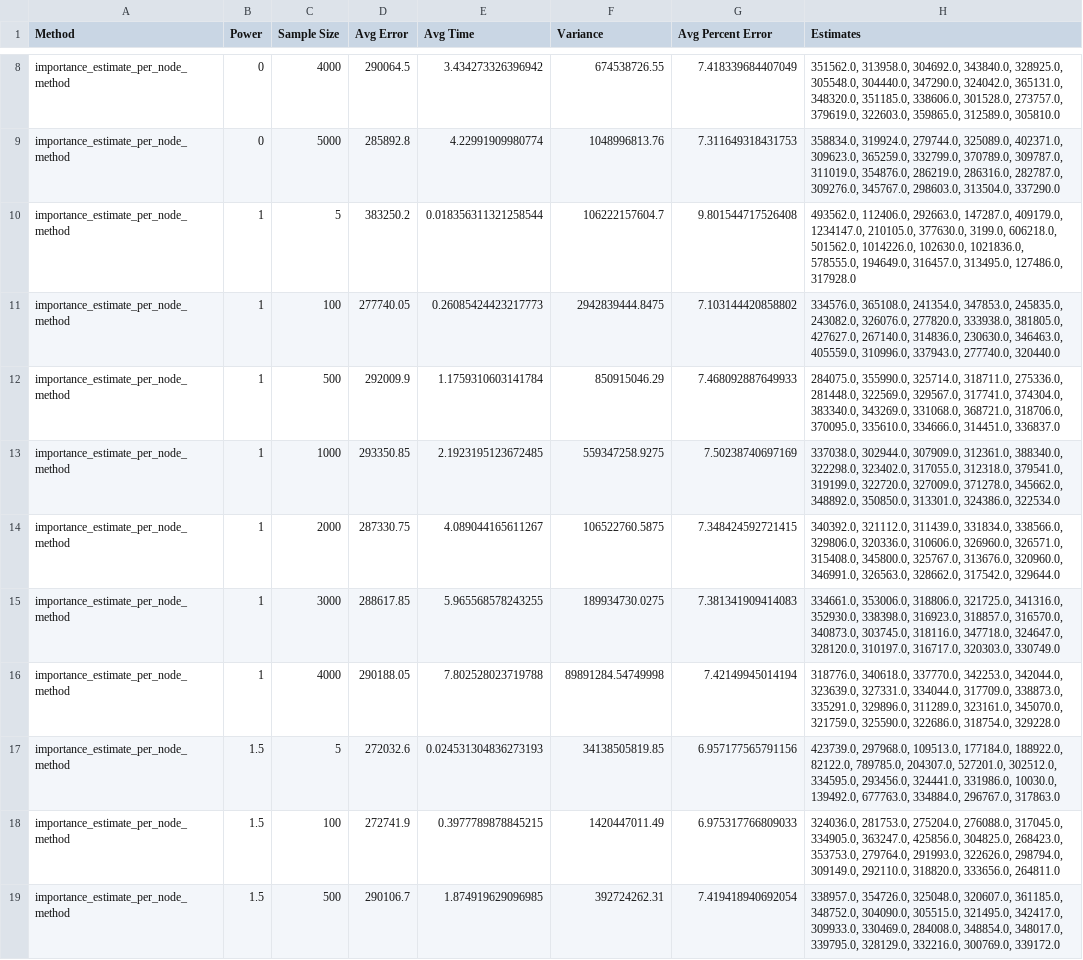
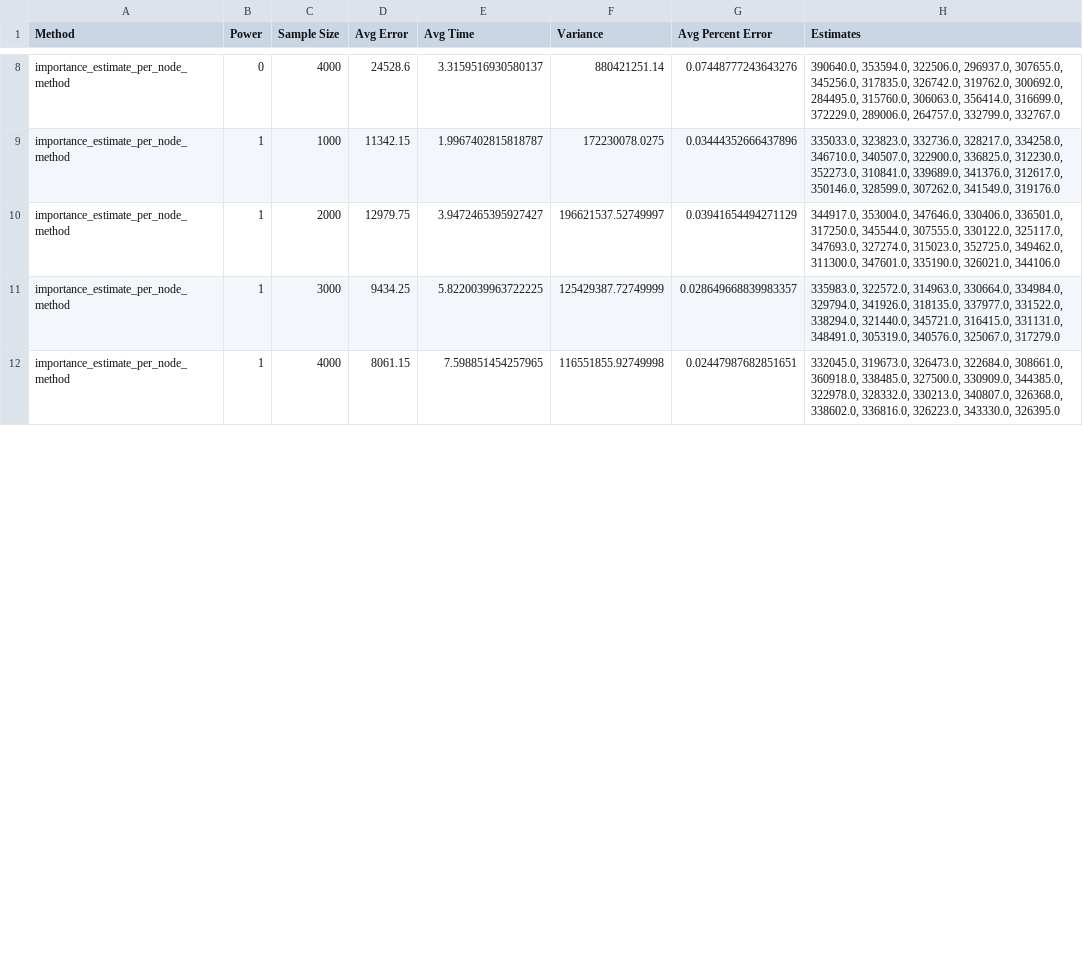
Before and after one commit to sophia-hubscher/triangle-counting, a CSV file: results/4_clique/estimation_results_GrQc.csv, drawn as a sheet; only a part is shown, gaps mark what is left out; removed rows and columns are numbered as before the commit, all else as after; the diff covers the shown part only; the diff names each change by its address in the sheet, - before the commit and + after, or states it on an @@ line.

Commit message:
Run (corrected) 4-clique methods

```diff
--- a/results/4_clique/estimation_results_GrQc.csv
+++ b/results/4_clique/estimation_results_GrQc.csv
-D8 (Avg Error): 290064.5
+D8 (Avg Error): 24528.6
-E8 (Avg Time): 3.434273326396942
+E8 (Avg Time): 3.3159516930580137
-F8 (Variance): 674538726.55
+F8 (Variance): 880421251.14
-G8 (Avg Percent Error): 7.418339684407049
+G8 (Avg Percent Error): 0.07448777243643276
-H8 (Estimates): 351562.0, 313958.0, 304692.0, 343840.0, 328925.0, 305548.0, 304440.0, 347290.0, 324042.0, 365131.0, 348320.0, 351185.0, 338606.0, 301528.0, 273757.0, 379619.0, 322603.0, 359865.0, 312589.0, 305810.0
+H8 (Estimates): 390640.0, 353594.0, 322506.0, 296937.0, 307655.0, 345256.0, 317835.0, 326742.0, 319762.0, 300692.0, 284495.0, 315760.0, 306063.0, 356414.0, 316699.0, 372229.0, 289006.0, 264757.0, 332799.0, 332767.0
-row 9: importance_estimate_per_node_method | 0 | 5000 | 285892.8 | 4.22991909980774 | 1048996813.76 | 7.311649318431753 | 358834.0, 319924.0, 279744.0, 325089.0, 402371.0, 309623.0, 365259.0, 332799.0, 370789.0, 309787.0, 311019.0, 354876.0, 286219.0, 286316.0, 282787.0, 309276.0, 345767.0, 298603.0, 313504.0, 337290.0
-row 10: importance_estimate_per_node_method | 1 | 5 | 383250.2 | 0.018356311321258544 | 106222157604.7 | 9.801544717526408 | 493562.0, 112406.0, 292663.0, 147287.0, 409179.0, 1234147.0, 210105.0, 377630.0, 3199.0, 606218.0, 501562.0, 1014226.0, 102630.0, 1021836.0, 578555.0, 194649.0, 316457.0, 313495.0, 127486.0, 317928.0
-row 11: importance_estimate_per_node_method | 1 | 100 | 277740.05 | 0.26085424423217773 | 2942839444.8475 | 7.103144420858802 | 334576.0, 365108.0, 241354.0, 347853.0, 245835.0, 243082.0, 326076.0, 277820.0, 333938.0, 381805.0, 427627.0, 267140.0, 314836.0, 230630.0, 346463.0, 405559.0, 310996.0, 337943.0, 277740.0, 320440.0
-row 12: importance_estimate_per_node_method | 1 | 500 | 292009.9 | 1.1759310603141784 | 850915046.29 | 7.468092887649933 | 284075.0, 355990.0, 325714.0, 318711.0, 275336.0, 281448.0, 322569.0, 329567.0, 317741.0, 374304.0, 383340.0, 343269.0, 331068.0, 368721.0, 318706.0, 370095.0, 335610.0, 334666.0, 314451.0, 336837.0
-D9 (Avg Error): 293350.85
+D9 (Avg Error): 11342.15
-E9 (Avg Time): 2.1923195123672485
+E9 (Avg Time): 1.9967402815818787
-F9 (Variance): 559347258.9275
+F9 (Variance): 172230078.0275
-G9 (Avg Percent Error): 7.50238740697169
+G9 (Avg Percent Error): 0.03444352666437896
-H9 (Estimates): 337038.0, 302944.0, 307909.0, 312361.0, 388340.0, 322298.0, 323402.0, 317055.0, 312318.0, 379541.0, 319199.0, 322720.0, 327009.0, 371278.0, 345662.0, 348892.0, 350850.0, 313301.0, 324386.0, 322534.0
+H9 (Estimates): 335033.0, 323823.0, 332736.0, 328217.0, 334258.0, 346710.0, 340507.0, 322900.0, 336825.0, 312230.0, 352273.0, 310841.0, 339689.0, 341376.0, 312617.0, 350146.0, 328599.0, 307262.0, 341549.0, 319176.0
-D10 (Avg Error): 287330.75
+D10 (Avg Error): 12979.75
-E10 (Avg Time): 4.089044165611267
+E10 (Avg Time): 3.9472465395927427
-F10 (Variance): 106522760.5875
+F10 (Variance): 196621537.52749997
-G10 (Avg Percent Error): 7.348424592721415
+G10 (Avg Percent Error): 0.03941654494271129
-H10 (Estimates): 340392.0, 321112.0, 311439.0, 331834.0, 338566.0, 329806.0, 320336.0, 310606.0, 326960.0, 326571.0, 315408.0, 345800.0, 325767.0, 313676.0, 320960.0, 346991.0, 326563.0, 328662.0, 317542.0, 329644.0
+H10 (Estimates): 344917.0, 353004.0, 347646.0, 330406.0, 336501.0, 317250.0, 345544.0, 307555.0, 330122.0, 325117.0, 347693.0, 327274.0, 315023.0, 352725.0, 349462.0, 311300.0, 347601.0, 335190.0, 326021.0, 344106.0
-D11 (Avg Error): 288617.85
+D11 (Avg Error): 9434.25
-E11 (Avg Time): 5.965568578243255
+E11 (Avg Time): 5.8220039963722225
-F11 (Variance): 189934730.0275
+F11 (Variance): 125429387.72749999
-G11 (Avg Percent Error): 7.381341909414083
+G11 (Avg Percent Error): 0.028649668839983357
-H11 (Estimates): 334661.0, 353006.0, 318806.0, 321725.0, 341316.0, 352930.0, 338398.0, 316923.0, 318857.0, 316570.0, 340873.0, 303745.0, 318116.0, 347718.0, 324647.0, 328120.0, 310197.0, 316717.0, 320303.0, 330749.0
+H11 (Estimates): 335983.0, 322572.0, 314963.0, 330664.0, 334984.0, 329794.0, 341926.0, 318135.0, 337977.0, 331522.0, 338294.0, 321440.0, 345721.0, 316415.0, 331131.0, 348491.0, 305319.0, 340576.0, 325067.0, 317279.0
-D12 (Avg Error): 290188.05
+D12 (Avg Error): 8061.15
-E12 (Avg Time): 7.802528023719788
+E12 (Avg Time): 7.598851454257965
-F12 (Variance): 89891284.54749998
+F12 (Variance): 116551855.92749998
-G12 (Avg Percent Error): 7.42149945014194
+G12 (Avg Percent Error): 0.02447987682851651
-H12 (Estimates): 318776.0, 340618.0, 337770.0, 342253.0, 342044.0, 323639.0, 327331.0, 334044.0, 317709.0, 338873.0, 335291.0, 329896.0, 311289.0, 323161.0, 345070.0, 321759.0, 325590.0, 322686.0, 318754.0, 329228.0
+H12 (Estimates): 332045.0, 319673.0, 326473.0, 322684.0, 308661.0, 360918.0, 338485.0, 327500.0, 330909.0, 344385.0, 322978.0, 328332.0, 330213.0, 340807.0, 326368.0, 338602.0, 336816.0, 326223.0, 343330.0, 326395.0
-row 17: importance_estimate_per_node_method | 1.5 | 5 | 272032.6 | 0.024531304836273193 | 34138505819.85 | 6.957177565791156 | 423739.0, 297968.0, 109513.0, 177184.0, 188922.0, 82122.0, 789785.0, 204307.0, 527201.0, 302512.0, 334595.0, 293456.0, 324441.0, 331986.0, 10030.0, 139492.0, 677763.0, 334884.0, 296767.0, 317863.0
-row 18: importance_estimate_per_node_method | 1.5 | 100 | 272741.9 | 0.3977789878845215 | 1420447011.49 | 6.975317766809033 | 324036.0, 281753.0, 275204.0, 276088.0, 317045.0, 334905.0, 363247.0, 425856.0, 304825.0, 268423.0, 353753.0, 279764.0, 291993.0, 322626.0, 298794.0, 309149.0, 292110.0, 318820.0, 333656.0, 264811.0
-row 19: importance_estimate_per_node_method | 1.5 | 500 | 290106.7 | 1.874919629096985 | 392724262.31 | 7.419418940692054 | 338957.0, 354726.0, 325048.0, 320607.0, 361185.0, 348752.0, 304090.0, 305515.0, 321495.0, 342417.0, 309933.0, 330469.0, 284008.0, 348854.0, 348017.0, 339795.0, 328129.0, 332216.0, 300769.0, 339172.0
```
Also changed, not shown: 85 edited cells elsewhere in this file, results/4_clique/estimation_results_fb.csv, 2 other files.
